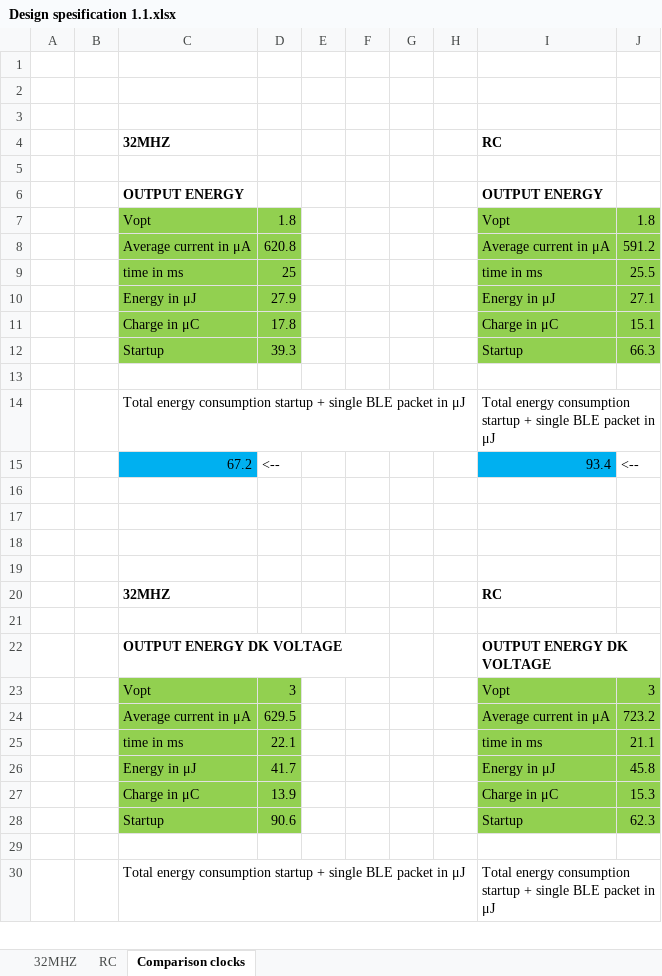
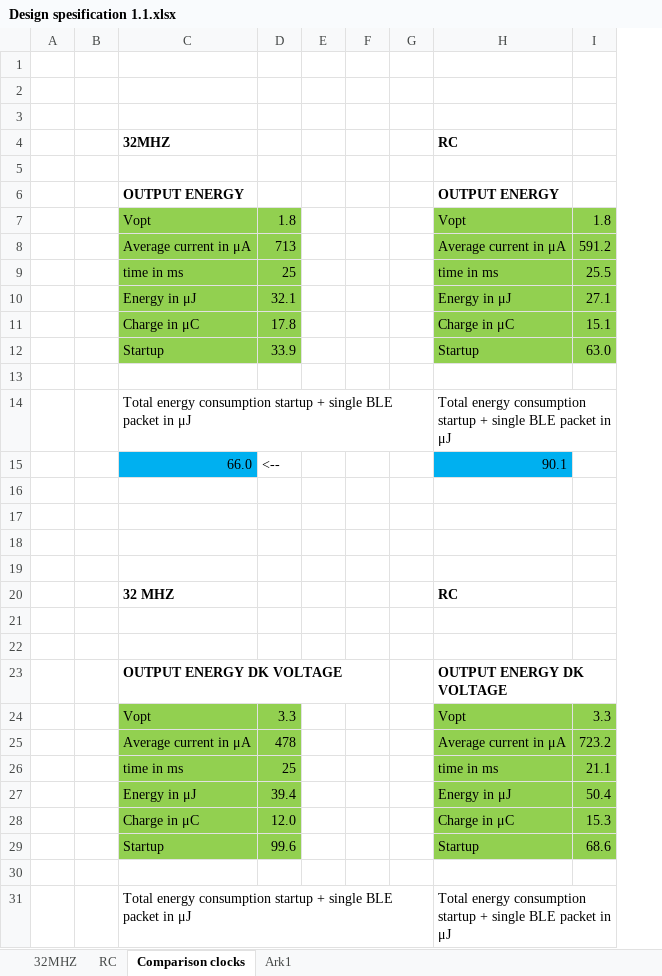
Before and after one commit to simenrostad/Bachelor-Nordic_Semi, an Excel workbook: Misc/Measurements and calculations/Design spesification 1.1.xlsx, sheet Comparison clocks, drawn as a sheet; only a part is shown; values as stored, in another font and other column widths than the file's, no borders; charts and pictures not drawn; removed rows and columns are numbered as before the commit, all else as after; the diff covers the shown part only; the diff names each change by its address in the sheet, - before the commit and + after, or states it on an @@ line.

```diff
--- a/Misc/Measurements and calculations/Design spesification 1.1.xlsx (sheet Comparison clocks)
+++ b/Misc/Measurements and calculations/Design spesification 1.1.xlsx (sheet Comparison clocks)
+sheet tab: Ark1
-column H, empty
-D8: 620.8
+D8: 713
-D10: 27.9
+D10: 32.1
-D12: 39.3
+D12: 33.9
-I12: 66.3
+I12: 63.0
-row 15:  |  | 67.2 | <-- |  |  |  |  | 93.4 | <--
+row 15:  |  | 66.0 | <-- |  |  |  | 90.1
-C20: 32MHZ
+C20: 32 MHZ
+row 21: (empty)
-D24: 3
+D24: 3.3
-I24: 3
+I24: 3.3
-D25: 629.5
+D25: 478
-D26: 22.1
+D26: 25
-D27: 41.7
+D27: 39.4
-I27: 45.8
+I27: 50.4
-D28: 13.9
+D28: 12.0
-D29: 90.6
+D29: 99.6
-I29: 62.3
+I29: 68.6
```
Also changed, not shown: 1 added row and 1 removed row elsewhere in this sheet, sheet 32MHZ, sheet RC, formulas that keep their value, charts or pictures.
